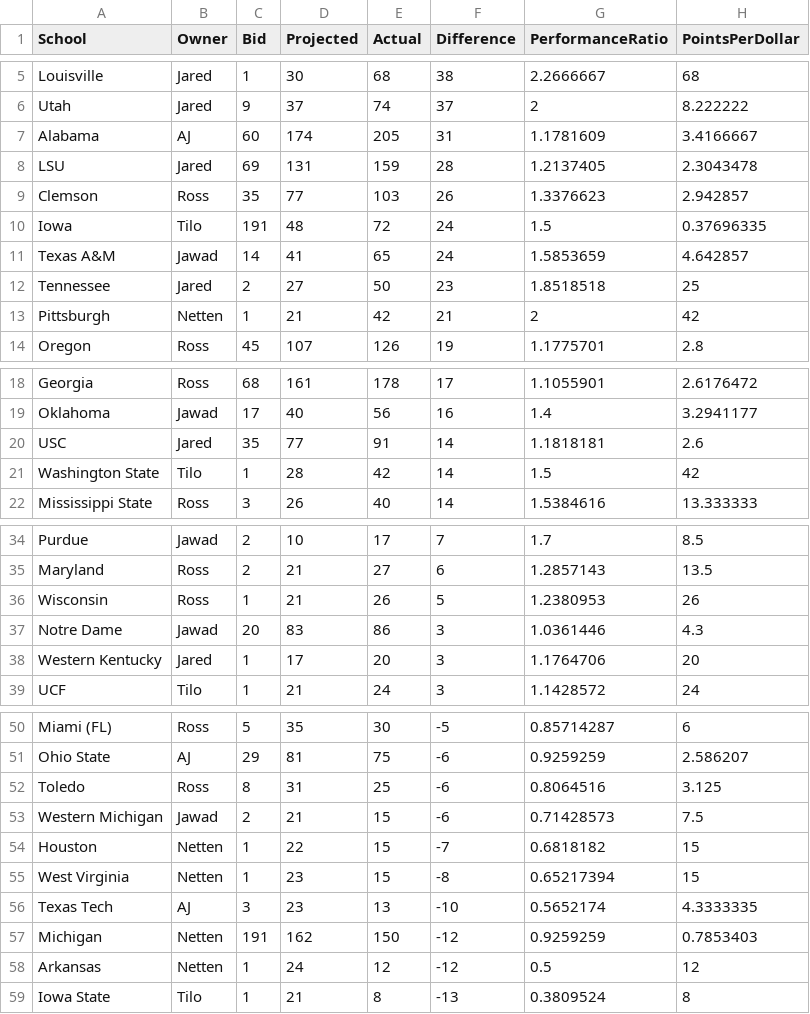
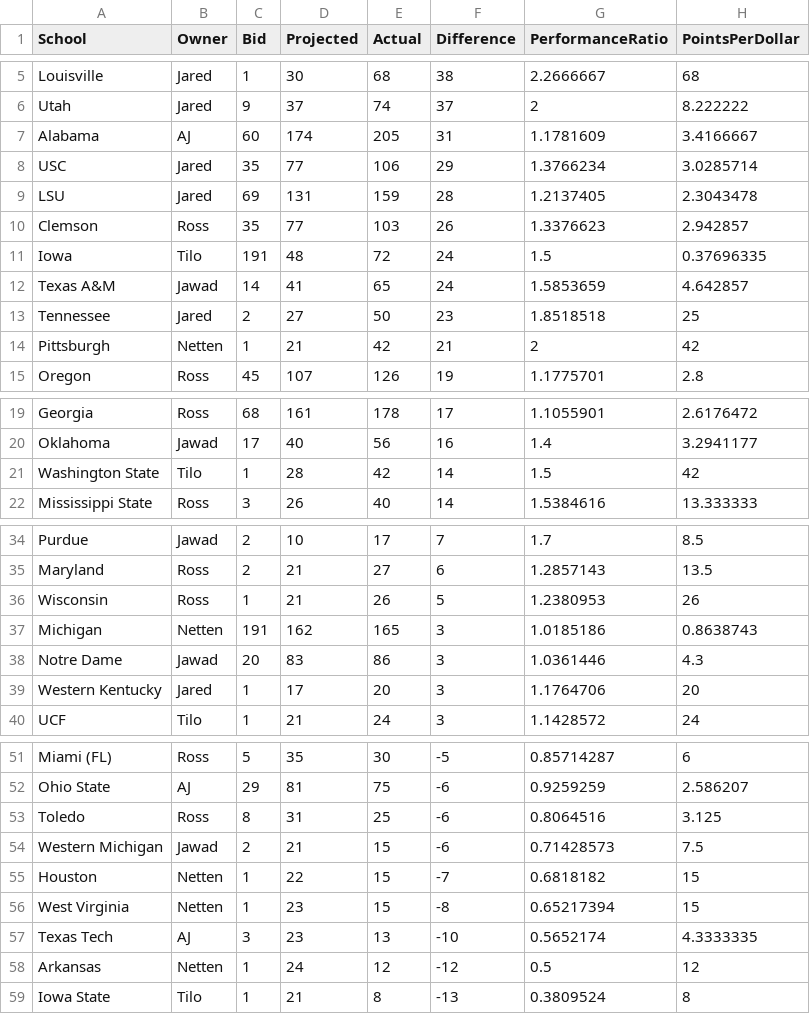
Before and after one commit to zo0o0ot/draft-scorer-nfl, a CSV file: leagify-result-stats/2024/2024LeagifySchoolStats.csv, drawn as a sheet; only a part is shown, gaps mark what is left out.

```diff
--- a/leagify-result-stats/2024/2024LeagifySchoolStats.csv
+++ b/leagify-result-stats/2024/2024LeagifySchoolStats.csv
@@ -7,2 +7,3 @@ Utah,Jared,9,37,74,37,2,8.222222
 Alabama,AJ,60,174,205,31,1.1781609,3.4166667
+USC,Jared,35,77,106,29,1.3766234,3.0285714
 LSU,Jared,69,131,159,28,1.2137405,2.3043478
@@ -19,3 +20,2 @@ Georgia,Ross,68,161,178,17,1.1055901,2.6176472
 Oklahoma,Jawad,17,40,56,16,1.4,3.2941177
-USC,Jared,35,77,91,14,1.1818181,2.6
 Washington State,Tilo,1,28,42,14,1.5,42
@@ -36,2 +36,3 @@ Maryland,Ross,2,21,27,6,1.2857143,13.5
 Wisconsin,Ross,1,21,26,5,1.2380953,26
+Michigan,Netten,191,162,165,3,1.0185186,0.8638743
 Notre Dame,Jawad,20,83,86,3,1.0361446,4.3
@@ -56,3 +57,2 @@ West Virginia,Netten,1,23,15,-8,0.65217394,15
 Texas Tech,AJ,3,23,13,-10,0.5652174,4.3333335
-Michigan,Netten,191,162,150,-12,0.9259259,0.7853403
 Arkansas,Netten,1,24,12,-12,0.5,12
```
Also changed, not shown: leagify-result-stats/2024/2024DraftPointsBySchool.csv, leagify-result-stats/2024/2024NobodySchools.csv, 3 other files.
